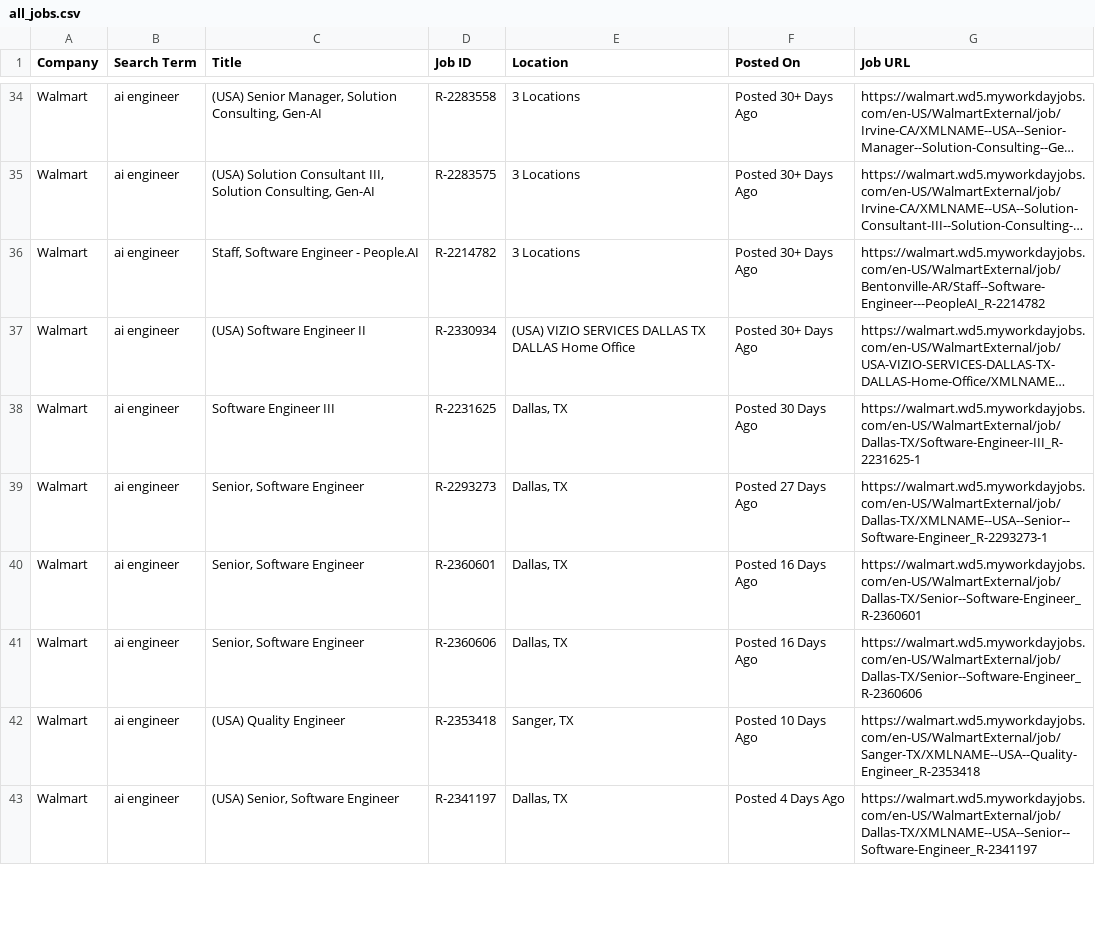
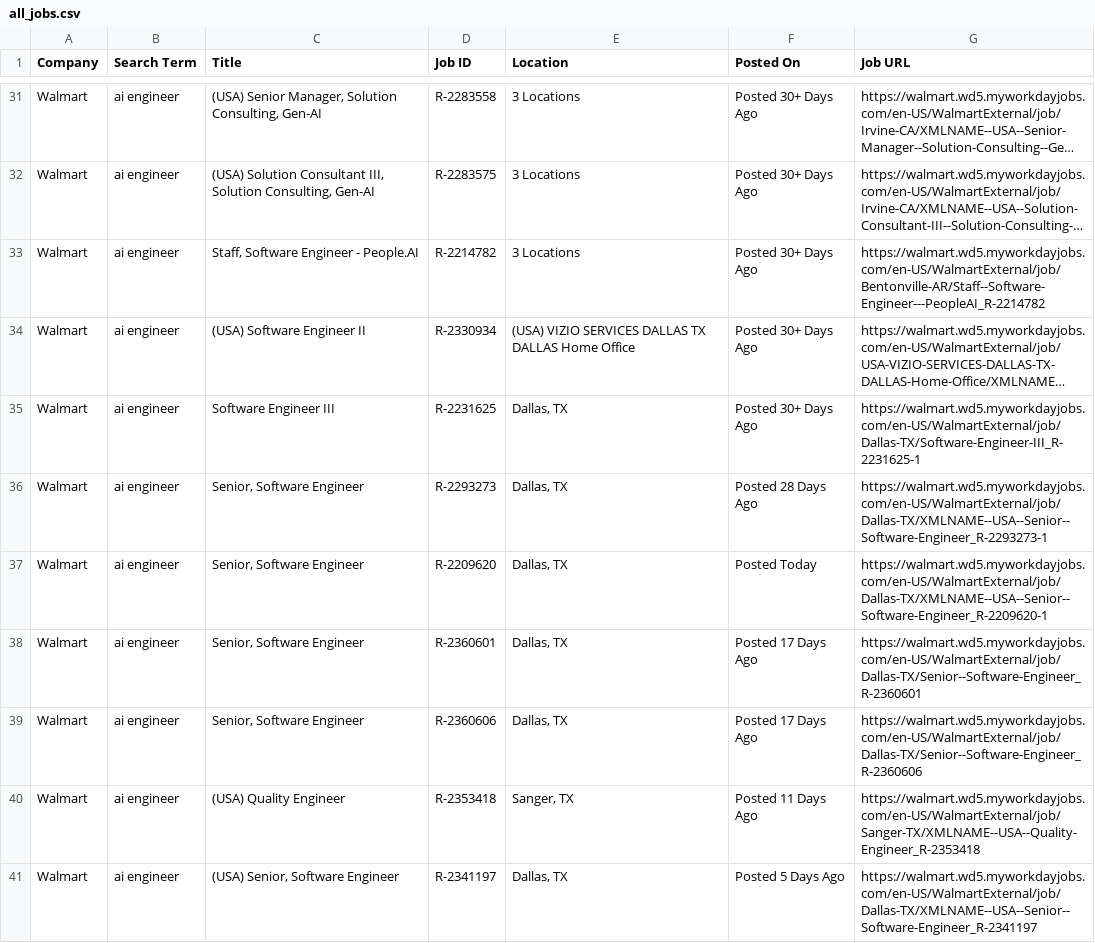
Before and after one commit to melbydick/capstone-test, a CSV file: all_jobs.csv, drawn as a sheet; only a part is shown, gaps mark what is left out; long unchanged cells end in …; addresses are those after the commit; the diff covers the shown part only; the diff names each change by its address in the sheet, - before the commit and + after, or states it on an @@ line.

```diff
--- a/all_jobs.csv
+++ b/all_jobs.csv
-F35 (Posted On): Posted 30 Days Ago
+F35 (Posted On): Posted 30+ Days Ago
-F36 (Posted On): Posted 27 Days Ago
+F36 (Posted On): Posted 28 Days Ago
+row 37: Walmart | ai engineer | Senior, Software Engineer | R-2209620 | Dallas, TX | Posted Today | https://walmart.wd5.myworkdayjobs.com/en-US/WalmartExternal/job/Dallas-TX/XMLNAME--USA--Senior--Software-Engineer_R-2209620-1
-F38:F39 (Posted On): Posted 16 Days Ago
+F38:F39 (Posted On): Posted 17 Days Ago
-F40 (Posted On): Posted 10 Days Ago
+F40 (Posted On): Posted 11 Days Ago
-F41 (Posted On): Posted 4 Days Ago
+F41 (Posted On): Posted 5 Days Ago
```
Also changed, not shown: 1 added row, 5 removed rows and 81 edited cells elsewhere in this file.
